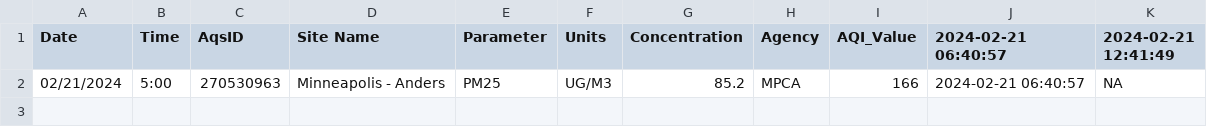
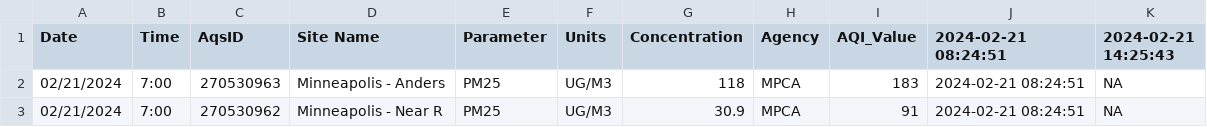
Before and after one commit to MPCA-air/aqi-watch, a CSV file: data/aqi_previous.csv, drawn as a sheet.

```diff
--- a/data/aqi_previous.csv
+++ b/data/aqi_previous.csv
@@ -1,2 +1,3 @@
-"Date","Time","AqsID","Site Name","Parameter","Units","Concentration","Agency","AQI_Value","2024-02-21 06:40:57","2024-02-21 12:41:49"
-"02/21/2024","5:00","270530963","Minneapolis - Anders","PM25","UG/M3",85.2,"MPCA",166,"2024-02-21 06:40:57",NA
+"Date","Time","AqsID","Site Name","Parameter","Units","Concentration","Agency","AQI_Value","2024-02-21 08:24:51","2024-02-21 14:25:43"
+"02/21/2024","7:00","270530963","Minneapolis - Anders","PM25","UG/M3",118,"MPCA",183,"2024-02-21 08:24:51",NA
+"02/21/2024","7:00","270530962","Minneapolis - Near R","PM25","UG/M3",30.9,"MPCA",91,"2024-02-21 08:24:51",NA
```
Also changed, not shown: 9 other files.
